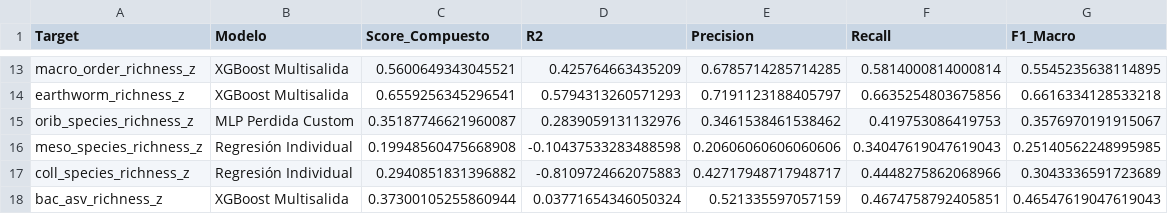
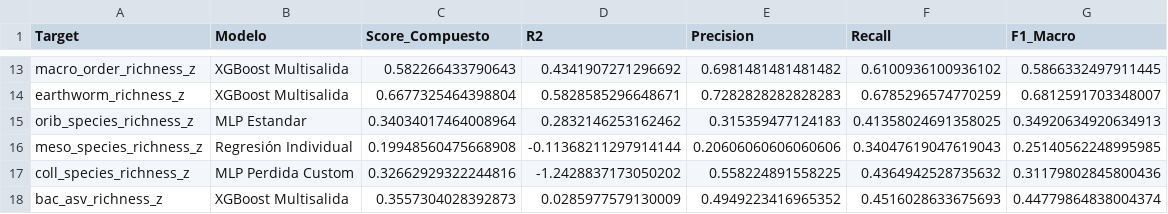
Before and after one commit to Akanenosketch/TFG-SOB4ES, a CSV file: output/regresion/top1_modelo_por_target.csv, drawn as a sheet; only a part is shown, gaps mark what is left out; the diff covers the shown part only; the diff names each change by its address in the sheet, - before the commit and + after, or states it on an @@ line.

```diff
--- a/output/regresion/top1_modelo_por_target.csv
+++ b/output/regresion/top1_modelo_por_target.csv
-C13 (Score_Compuesto): 0.5600649343045521
+C13 (Score_Compuesto): 0.582266433790643
-D13 (R2): 0.425764663435209
+D13 (R2): 0.4341907271296692
-E13 (Precision): 0.6785714285714285
+E13 (Precision): 0.6981481481481482
-F13 (Recall): 0.5814000814000814
+F13 (Recall): 0.6100936100936102
-G13 (F1_Macro): 0.5545235638114895
+G13 (F1_Macro): 0.5866332497911445
-C14 (Score_Compuesto): 0.6559256345296541
+C14 (Score_Compuesto): 0.6677325464398804
-D14 (R2): 0.5794313260571293
+D14 (R2): 0.5828585296648671
-E14 (Precision): 0.7191123188405797
+E14 (Precision): 0.7282828282828283
-F14 (Recall): 0.6635254803675856
+F14 (Recall): 0.6785296574770259
-G14 (F1_Macro): 0.6616334128533218
+G14 (F1_Macro): 0.6812591703348007
-B15 (Modelo): MLP Perdida Custom
+B15 (Modelo): MLP Estandar
-C15 (Score_Compuesto): 0.35187746621960087
+C15 (Score_Compuesto): 0.34034017464008964
-D15 (R2): 0.2839059131132976
+D15 (R2): 0.2832146253162462
-E15 (Precision): 0.3461538461538462
+E15 (Precision): 0.315359477124183
-F15 (Recall): 0.419753086419753
+F15 (Recall): 0.41358024691358025
-G15 (F1_Macro): 0.3576970191915067
+G15 (F1_Macro): 0.34920634920634913
-D16 (R2): -0.10437533283488598
+D16 (R2): -0.11368211297914144
-B17 (Modelo): Regresión Individual
+B17 (Modelo): MLP Perdida Custom
-C17 (Score_Compuesto): 0.2940851831396882
+C17 (Score_Compuesto): 0.32662929322244816
-D17 (R2): -0.8109724662075883
+D17 (R2): -1.2428837173050202
-E17 (Precision): 0.42717948717948717
+E17 (Precision): 0.558224891558225
-F17 (Recall): 0.4448275862068966
+F17 (Recall): 0.4364942528735632
-G17 (F1_Macro): 0.3043336591723689
+G17 (F1_Macro): 0.31179802845800436
-C18 (Score_Compuesto): 0.37300105255860944
+C18 (Score_Compuesto): 0.3557304028392873
-D18 (R2): 0.03771654346050324
+D18 (R2): 0.0285977579130009
-E18 (Precision): 0.521335597057159
+E18 (Precision): 0.4949223416965352
-F18 (Recall): 0.4674758792405851
+F18 (Recall): 0.4516028633675693
-G18 (F1_Macro): 0.46547619047619043
+G18 (F1_Macro): 0.44779864838004374
```
Also changed, not shown: 81 edited cells elsewhere in this file, output/clasificacion/comparacion_global.csv, output/clasificacion/kappa_por_target.csv, 48 other files.
